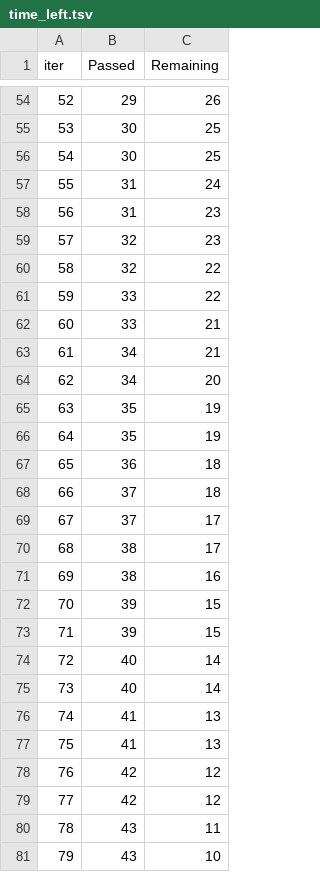
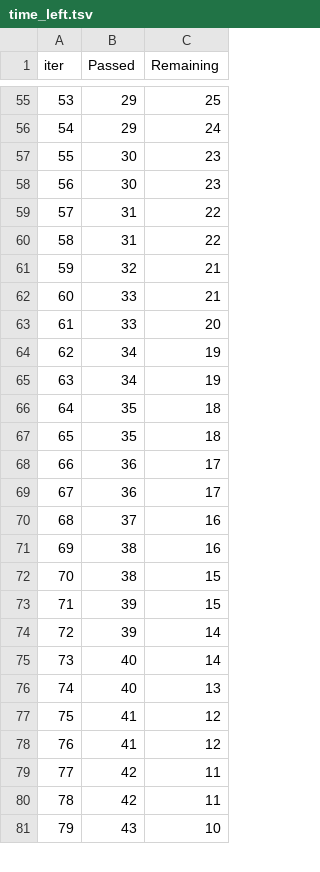
Before and after one commit to surendra-pulagara/Machine-learning-project, a TSV file: catboost_info/time_left.tsv, drawn as a sheet; only a part is shown, gaps mark what is left out; removed rows and columns are numbered as before the commit, all else as after; the diff covers the shown part only; the diff names each change by its address in the sheet, - before the commit and + after, or states it on an @@ line.

```diff
--- a/catboost_info/time_left.tsv
+++ b/catboost_info/time_left.tsv
@@ column A (iter) renumbered between rows 4 and 100 @@
-C55 (Remaining): 26
+C55 (Remaining): 25
+row 56: 54 | 29 | 24
-C57:C58 (Remaining): 25
+C57:C58 (Remaining): 23
-C59 (Remaining): 24
+C59 (Remaining): 22
-C60 (Remaining): 23
+C60 (Remaining): 22
-C61 (Remaining): 23
+C61 (Remaining): 21
-row 60: 58 | 32 | 22
-row 61: 59 | 33 | 22
+row 63: 61 | 33 | 20
-C64 (Remaining): 21
+C64 (Remaining): 19
-C65 (Remaining): 20
+C65 (Remaining): 19
-C66:C67 (Remaining): 19
+C66:C67 (Remaining): 18
-C68 (Remaining): 18
+C68 (Remaining): 17
-row 68: 66 | 37 | 18
+row 69: 67 | 36 | 17
-C70 (Remaining): 17
+C70 (Remaining): 16
-row 70: 68 | 38 | 17
+row 72: 70 | 38 | 15
-C74 (Remaining): 15
+C74 (Remaining): 14
-C76 (Remaining): 14
+C76 (Remaining): 13
-C77:C78 (Remaining): 13
+C77:C78 (Remaining): 12
-C79:C80 (Remaining): 12
+C79:C80 (Remaining): 11
-row 80: 78 | 43 | 11
```
Also changed, not shown: 9 added rows, 8 removed rows and 50 edited cells elsewhere in this file, 6 other files.
